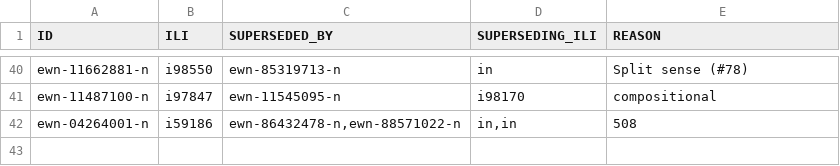
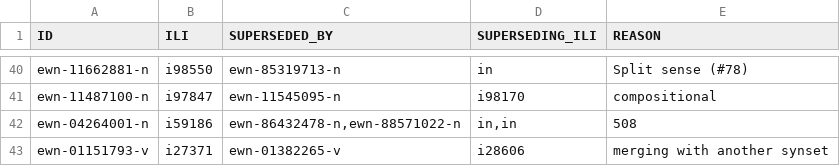
Before and after one commit to globalwordnet/english-wordnet, a CSV file: src/deprecations.csv, drawn as a sheet; only a part is shown, gaps mark what is left out; the diff names each change by its address in the sheet, - before the commit and + after, or states it on an @@ line.

Commit message:
Fixes issue #580
Merged synsets, added an entry  and two more examples

```diff
--- a/src/deprecations.csv
+++ b/src/deprecations.csv
+row 43: ewn-01151793-v | i27371 | ewn-01382265-v | i28606 | merging with another synset
```
Also changed, not shown: 9 other files.
